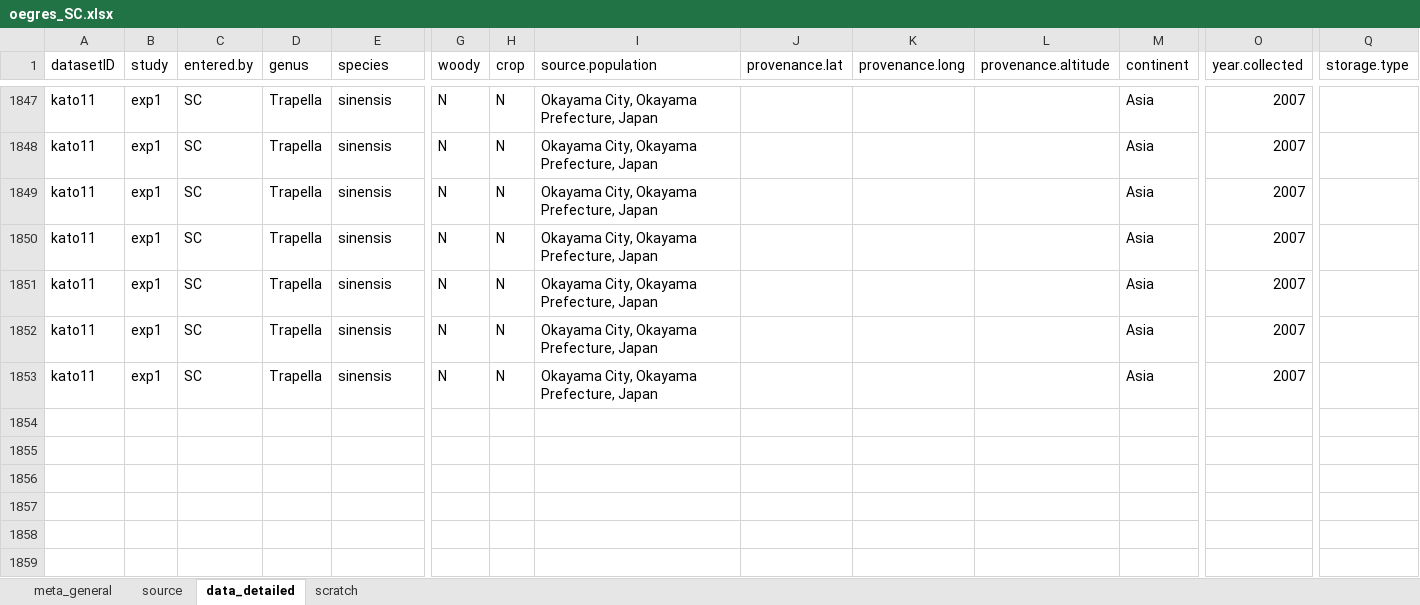
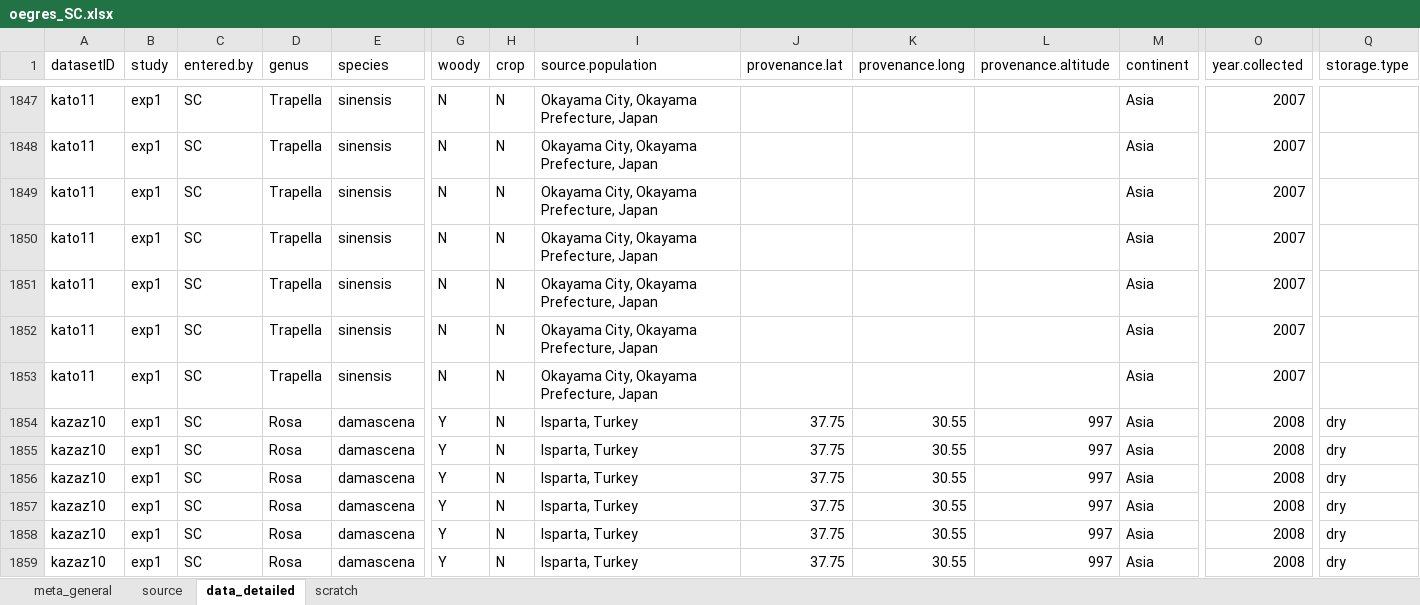
Before and after one commit to lizzieinvancouver/egret, an Excel workbook: data/oegres_SC/oegres_SC.xlsx, sheet data_detailed, drawn as a sheet; only a part is shown, gaps mark what is left out; values as stored, in another font and other column widths than the file's, no borders; rows hold the shown columns only; the diff names each change by its address in the sheet, - before the commit and + after, or states it on an @@ line.

Commit message:
data scraping

```diff
--- a/data/oegres_SC/oegres_SC.xlsx (sheet data_detailed)
+++ b/data/oegres_SC/oegres_SC.xlsx (sheet data_detailed)
+row 1854: kazaz10 | exp1 | SC | Rosa | damascena | Y | N | Isparta, Turkey | 37.75 | 30.55 | 997 | Asia | 2008 | dry
+row 1855: kazaz10 | exp1 | SC | Rosa | damascena | Y | N | Isparta, Turkey | 37.75 | 30.55 | 997 | Asia | 2008 | dry
+row 1856: kazaz10 | exp1 | SC | Rosa | damascena | Y | N | Isparta, Turkey | 37.75 | 30.55 | 997 | Asia | 2008 | dry
+row 1857: kazaz10 | exp1 | SC | Rosa | damascena | Y | N | Isparta, Turkey | 37.75 | 30.55 | 997 | Asia | 2008 | dry
+row 1858: kazaz10 | exp1 | SC | Rosa | damascena | Y | N | Isparta, Turkey | 37.75 | 30.55 | 997 | Asia | 2008 | dry
+row 1859: kazaz10 | exp1 | SC | Rosa | damascena | Y | N | Isparta, Turkey | 37.75 | 30.55 | 997 | Asia | 2008 | dry
```
